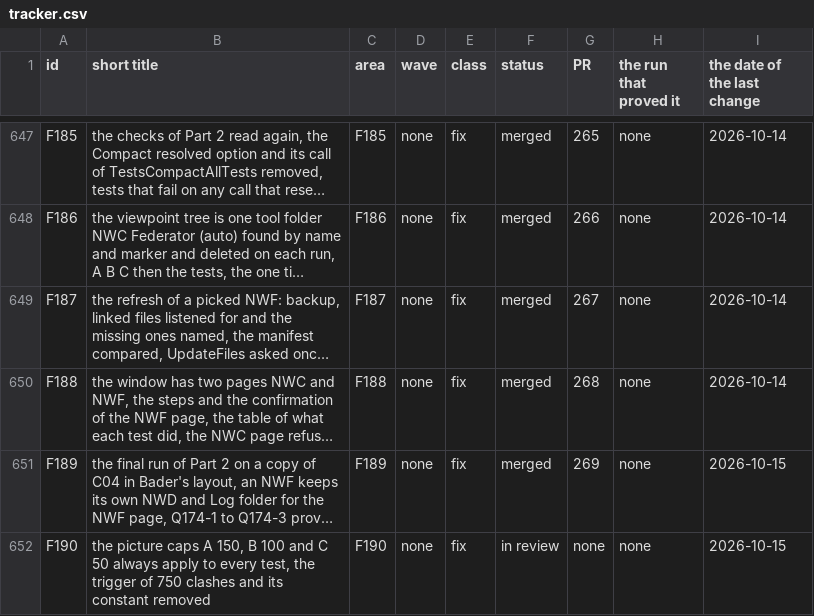
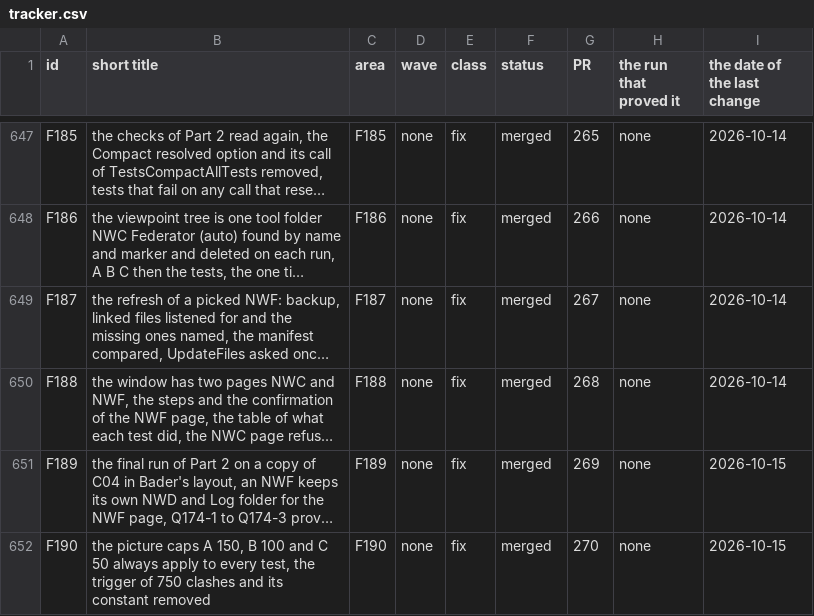
Before and after one commit to baderrahal/PAR_NWC-Federator-V2, a CSV file: steps/tracker.csv, drawn as a sheet; only a part is shown, gaps mark what is left out; long unchanged cells end in …; the diff names each change by its address in the sheet, - before the commit and + after, or states it on an @@ line.

Commit message:
fix-F190: tracker rows merged 270

```diff
--- a/steps/tracker.csv
+++ b/steps/tracker.csv
-F652 (status): in review
+F652 (status): merged
-G652 (PR): none
+G652 (PR): 270
```
Also changed, not shown: 2 other files.
